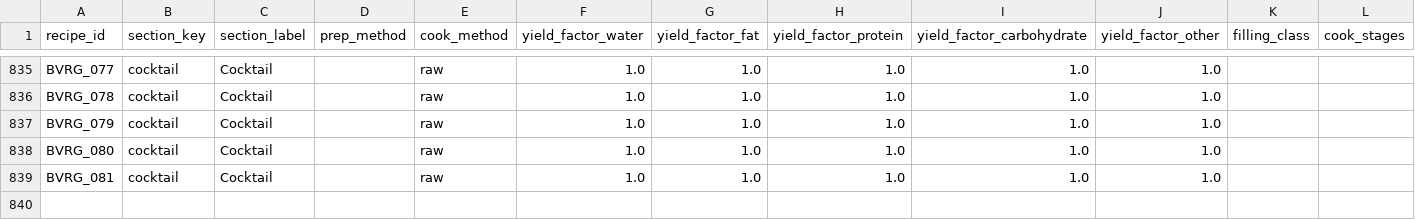
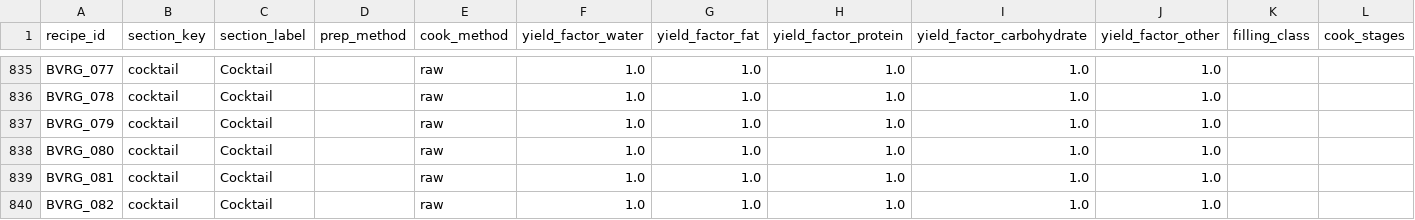
Before and after one commit to tlgeorgemailcom/daily-plate, a CSV file: recipes_v3/data/recipe_sections.csv, drawn as a sheet; only a part is shown, gaps mark what is left out; rows hold the shown columns only; the diff names each change by its address in the sheet, - before the commit and + after, or states it on an @@ line.

```diff
--- a/recipes_v3/data/recipe_sections.csv
+++ b/recipes_v3/data/recipe_sections.csv
+row 840: BVRG_082 | cocktail | Cocktail |  | raw | 1.0 | 1.0 | 1.0 | 1.0 | 1.0
```
Also changed, not shown: recipes_v3/data/recipe_ingredients.csv, recipes_v3/data/recipe_instructions.csv, 4 other files.
